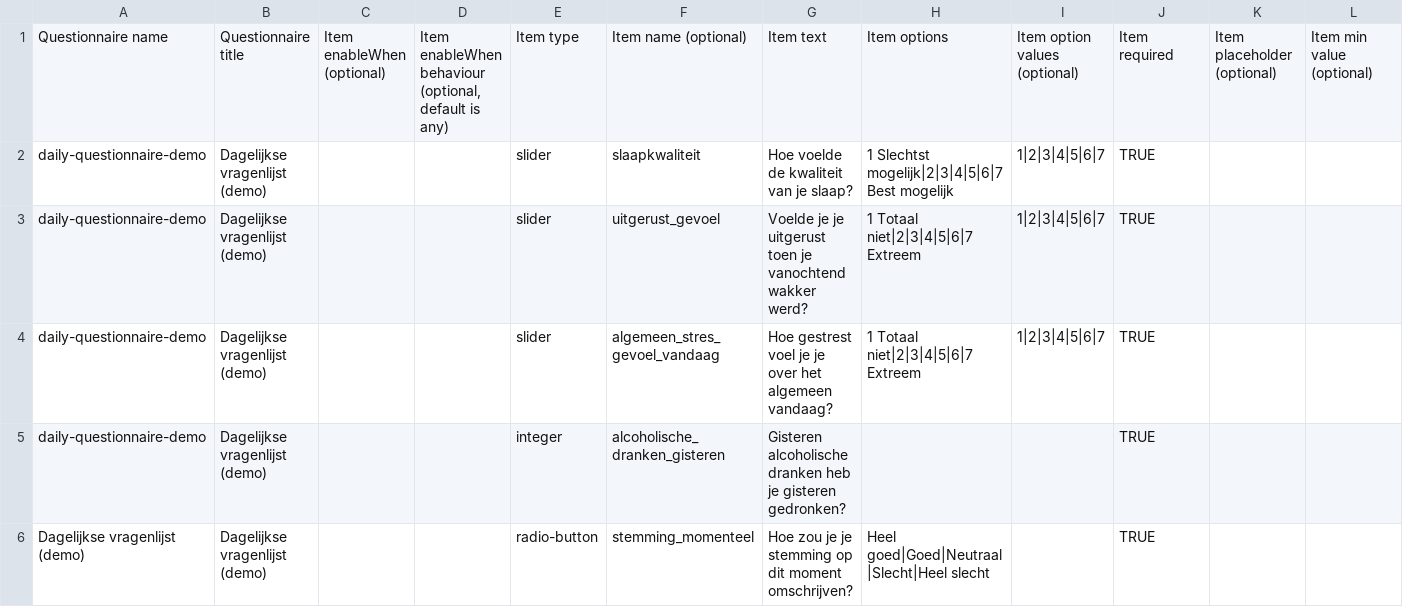
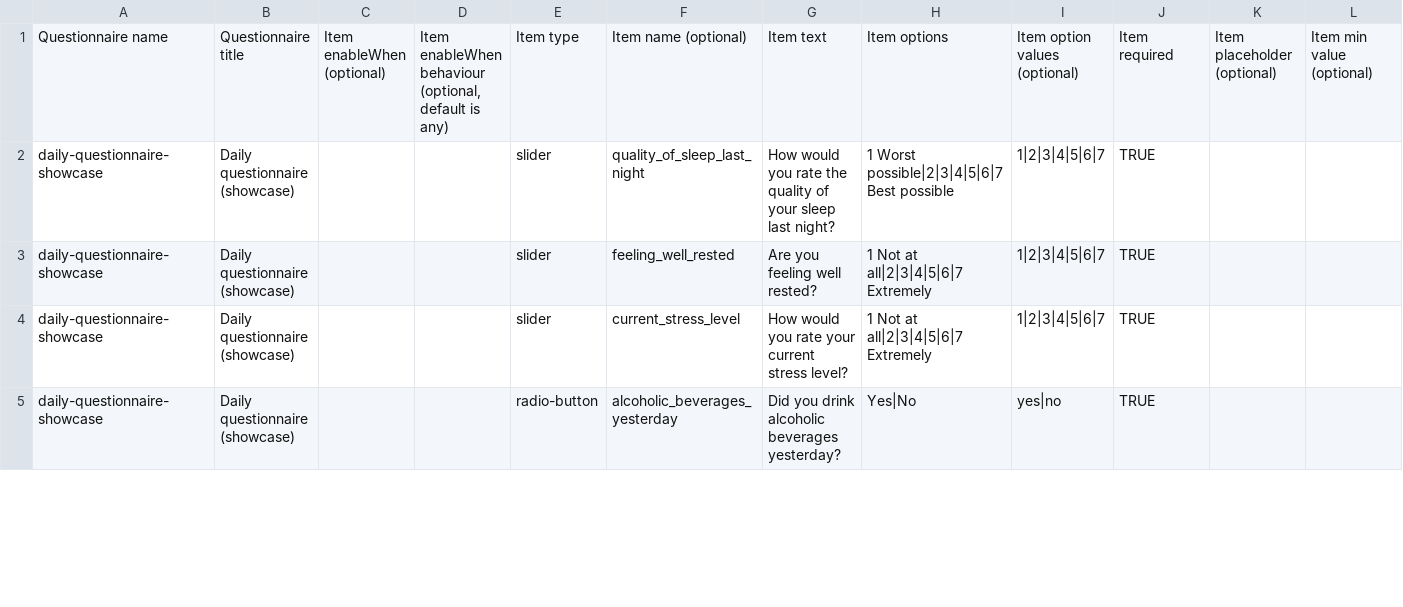
Before and after one commit to TNO/RDCP-Toolbox, a TSV file: rdcp-questionnaire-generator/example-input.tsv, drawn as a sheet; only a part is shown; removed rows and columns are numbered as before the commit, all else as after; rows hold the shown columns only; the diff covers the shown part only; the diff names each change by its address in the sheet, - before the commit and + after, or states it on an @@ line.

Commit message:
- Change 'skip' pagination (not yet implemented) to 'start_date' pagination for health record calls - Add a few new participant-info scripts that are rather study-specific - Add a script to schedule worfklows for the Guth Health Fiber Study on participant level - New 'example-input.tsv' for questionnaire generation script - Fix error handeling for missing answerOption key in questionnaire generation script

```diff
--- a/rdcp-questionnaire-generator/example-input.tsv
+++ b/rdcp-questionnaire-generator/example-input.tsv
-A2:A4: daily-questionnaire-demo
+A2:A4: daily-questionnaire-showcase
-B2:B4: Dagelijkse vragenlijst (demo)
+B2:B4: Daily questionnaire (showcase)
-F2: slaapkwaliteit
+F2: quality_of_sleep_last_night
-G2: Hoe voelde de kwaliteit van je slaap?
+G2: How would you rate the quality of your sleep last night?
-H2: 1 Slechtst mogelijk|2|3|4|5|6|7 Best mogelijk
+H2: 1 Worst possible|2|3|4|5|6|7 Best possible
-F3: uitgerust_gevoel
+F3: feeling_well_rested
-G3: Voelde je je uitgerust toen je vanochtend wakker werd?
+G3: Are you feeling well rested?
-H3:H4: 1 Totaal niet|2|3|4|5|6|7 Extreem
+H3:H4: 1 Not at all|2|3|4|5|6|7 Extremely
-F4: algemeen_stres_gevoel_vandaag
+F4: current_stress_level
-G4: Hoe gestrest voel je je over het algemeen vandaag?
+G4: How would you rate your current stress level?
-row 5: daily-questionnaire-demo | Dagelijkse vragenlijst (demo) |  |  | integer | alcoholische_dranken_gisteren | Gisteren alcoholische dranken heb je gisteren gedronken? |  |  | TRUE
-row 6: Dagelijkse vragenlijst (demo) | Dagelijkse vragenlijst (demo) |  |  | radio-button | stemming_momenteel | Hoe zou je je stemming op dit moment omschrijven? | Heel goed|Goed|Neutraal|Slecht|Heel slecht |  | TRUE
+row 5: daily-questionnaire-showcase | Daily questionnaire (showcase) |  |  | radio-button | alcoholic_beverages_yesterday | Did you drink alcoholic beverages yesterday? | Yes|No | yes|no | TRUE
```
Also changed, not shown: 4 added rows and 5 edited cells elsewhere in this file, 14 other files.
